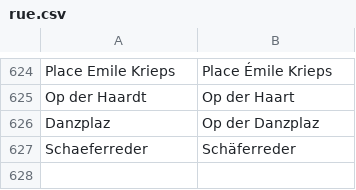
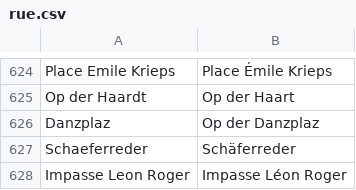
Before and after one commit to osmlu/csventrifuge, a CSV file: rules/luxembourg_addresses/rue.csv, drawn as a sheet; only a part is shown, gaps mark what is left out; the diff names each change by its address in the sheet, - before the commit and + after, or states it on an @@ line.

Commit message:
Impasse Léon Roger -> acute accent on e

```diff
--- a/rules/luxembourg_addresses/rue.csv
+++ b/rules/luxembourg_addresses/rue.csv
+row 628: Impasse Leon Roger | Impasse Léon Roger
```
